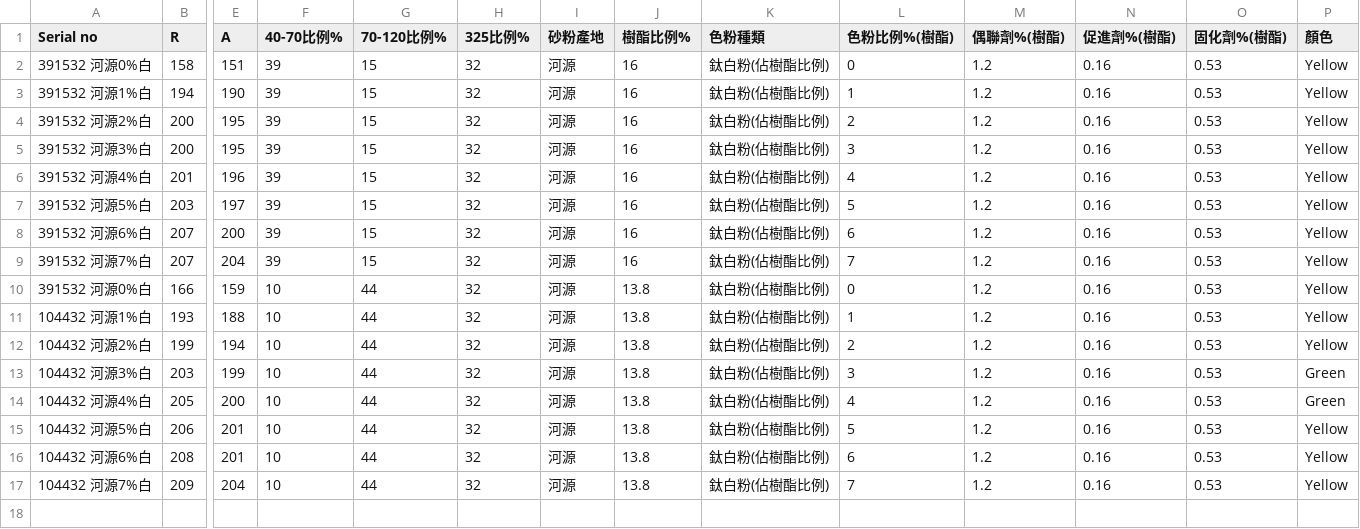
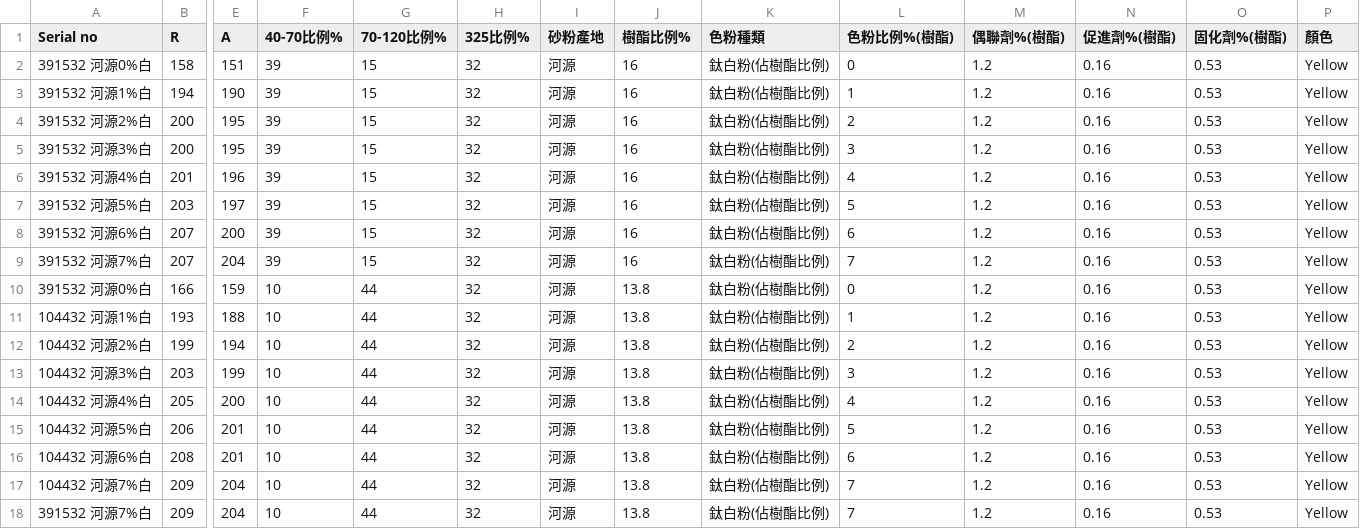
Before and after one commit to rickylin114/JA-material, a CSV file: data base/PureColorAvr.csv, drawn as a sheet; only a part is shown, gaps mark what is left out; rows hold the shown columns only; the diff names each change by its address in the sheet, - before the commit and + after, or states it on an @@ line.

```diff
--- a/data base/PureColorAvr.csv
+++ b/data base/PureColorAvr.csv
-P13:P14 (顏色): Green
+P13:P14 (顏色): Yellow
+row 18: 391532 河源7%白 | 209 | 204 | 10 | 44 | 32 | 河源 | 13.8 | 鈦白粉(佔樹酯比例) | 7 | 1.2 | 0.16 | 0.53 | Yellow
```
Also changed, not shown: data base/PureColorBig.csv, 13 other files.
